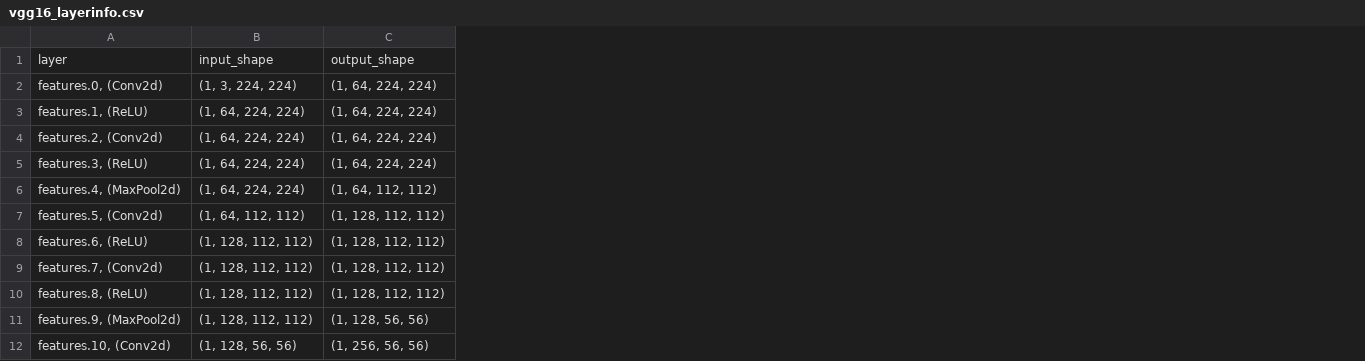
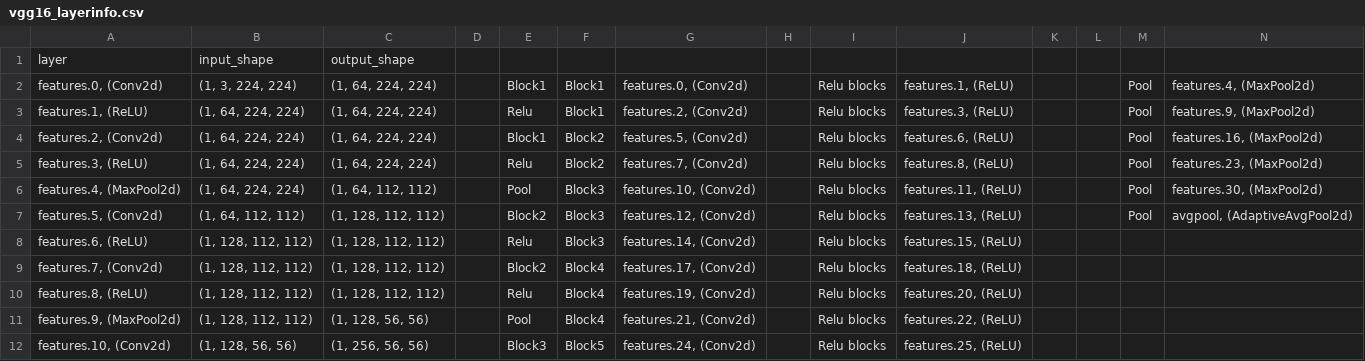
Before and after one commit to ProtikNag/RecalibrateNN, a CSV file: model_layers/vgg16_layerinfo.csv, drawn as a sheet; only a part is shown; the diff names each change by its address in the sheet, - before the commit and + after, or states it on an @@ line.

Commit message:
added model layers as a summary and upadted scripts

```diff
--- a/model_layers/vgg16_layerinfo.csv
+++ b/model_layers/vgg16_layerinfo.csv
+column D, empty
+column E, rows 2-12: Block1 | Relu | Block1 | Relu | Pool | Block2 | Relu | Block2 | Relu | Pool | Block3
+column F, rows 2-12: Block1 | Block1 | Block2 | Block2 | Block3 | Block3 | Block3 | Block4 | Block4 | Block4 | Block5
+column G, rows 2-12: features.0, (Conv2d) | features.2, (Conv2d) | features.5, (Conv2d) | features.7, (Conv2d) | features.10, (Conv2d) | features.12, (Conv2d) | features.14, (Conv2d) | features.17, (Conv2d) | features.19, (Conv2d) | features.21, (Conv2d) | features.24, (Conv2d)
+column H, empty
+column I, rows 2-12: all Relu blocks
+column J, rows 2-12: features.1, (ReLU) | features.3, (ReLU) | features.6, (ReLU) | features.8, (ReLU) | features.11, (ReLU) | features.13, (ReLU) | features.15, (ReLU) | features.18, (ReLU) | features.20, (ReLU) | features.22, (ReLU) | features.25, (ReLU)
+column K, empty
+column L, empty
+column M, rows 2-7: all Pool
+column N, rows 2-7: features.4, (MaxPool2d) | features.9, (MaxPool2d) | features.16, (MaxPool2d) | features.23, (MaxPool2d) | features.30, (MaxPool2d) | avgpool, (AdaptiveAvgPool2d)
```
Also changed, not shown: 6 other files.
